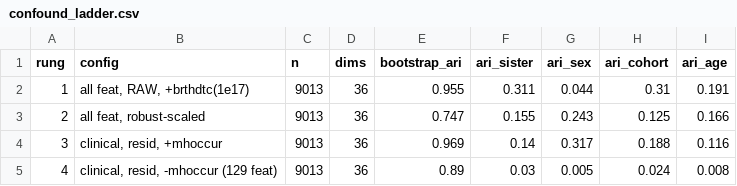
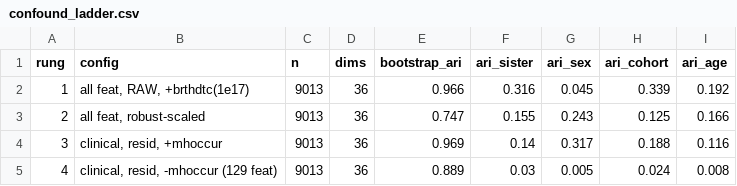
Before and after one commit to AndriiKulakovskyi/face-trans-diagnostic-phenotypes, a CSV file: results/confound_ladder.csv, drawn as a sheet.

Commit message:
installation in bootstrap style in a python script. Requirements.lock to ensure the reproduction

```diff
--- a/results/confound_ladder.csv
+++ b/results/confound_ladder.csv
@@ -1,5 +1,5 @@
 rung,config,n,dims,bootstrap_ari,ari_sister,ari_sex,ari_cohort,ari_age
-1,"all feat, RAW, +brthdtc(1e17)",9013,36,0.955,0.311,0.044,0.31,0.191
+1,"all feat, RAW, +brthdtc(1e17)",9013,36,0.966,0.316,0.045,0.339,0.192
 2,"all feat, robust-scaled",9013,36,0.747,0.155,0.243,0.125,0.166
 3,"clinical, resid, +mhoccur",9013,36,0.969,0.14,0.317,0.188,0.116
-4,"clinical, resid, -mhoccur (129 feat)",9013,36,0.89,0.03,0.005,0.024,0.008
+4,"clinical, resid, -mhoccur (129 feat)",9013,36,0.889,0.03,0.005,0.024,0.008
```
Also changed, not shown: 4 other files.
